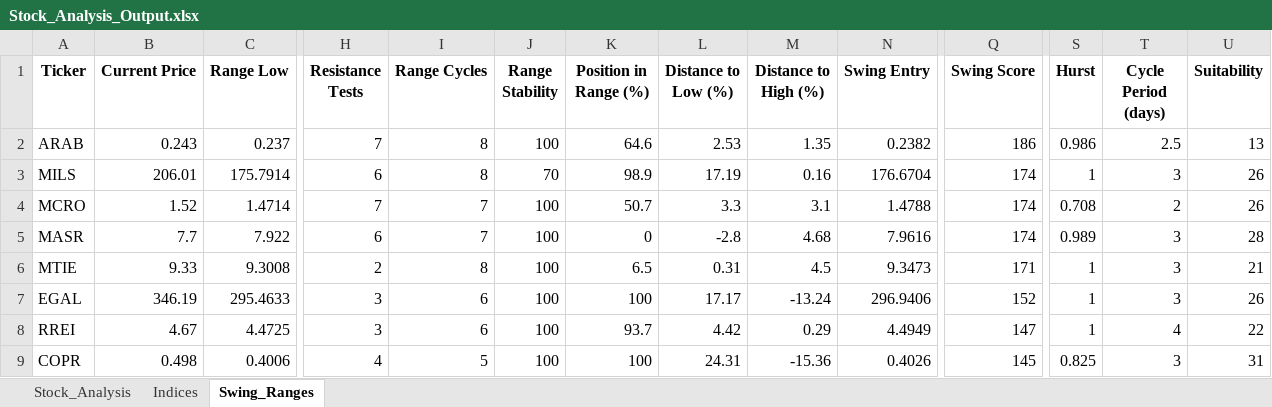
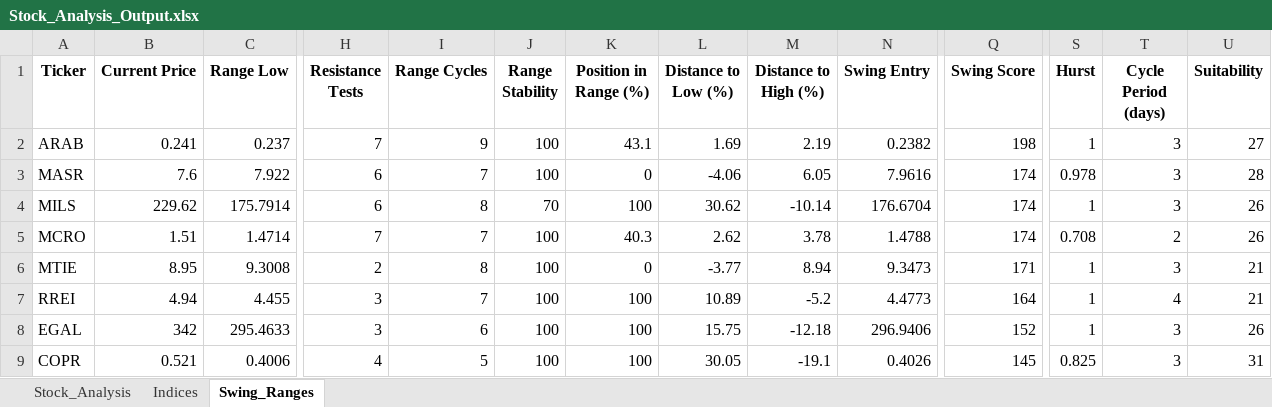
Before and after one commit to ARa2of/egx-stock-analysis, an Excel workbook: Stock_Analysis_Output.xlsx, sheet Swing_Ranges, drawn as a sheet; only a part is shown, gaps mark what is left out; values as stored, in another font and other column widths than the file's, no borders; removed rows and columns are numbered as before the commit, all else as after; rows hold the shown columns only; the diff covers the shown part only; the diff names each change by its address in the sheet, - before the commit and + after, or states it on an @@ line.

```diff
--- a/Stock_Analysis_Output.xlsx (sheet Swing_Ranges)
+++ b/Stock_Analysis_Output.xlsx (sheet Swing_Ranges)
-B2 (Current Price): 0.243
+B2 (Current Price): 0.241
-I2 (Range Cycles): 8
+I2 (Range Cycles): 9
-K2 (Position in Range (%)): 64.6
+K2 (Position in Range (%)): 43.1
-L2 (Distance to Low (%)): 2.53
+L2 (Distance to Low (%)): 1.69
-M2 (Distance to High (%)): 1.35
+M2 (Distance to High (%)): 2.19
-Q2 (Swing Score): 186
+Q2 (Swing Score): 198
-S2 (Hurst): 0.986
+S2 (Hurst): 1
-T2 (Cycle Period (days)): 2.5
+T2 (Cycle Period (days)): 3
-U2 (Suitability): 13
+U2 (Suitability): 27
+row 3: MASR | 7.6 | 7.922 | 6 | 7 | 100 | 0 | -4.06 | 6.05 | 7.9616 | 174 | 0.978 | 3 | 28
-B4 (Current Price): 206.01
+B4 (Current Price): 229.62
-K4 (Position in Range (%)): 98.9
+K4 (Position in Range (%)): 100
-L4 (Distance to Low (%)): 17.19
+L4 (Distance to Low (%)): 30.62
-M4 (Distance to High (%)): 0.16
+M4 (Distance to High (%)): -10.14
-B5 (Current Price): 1.52
+B5 (Current Price): 1.51
-K5 (Position in Range (%)): 50.7
+K5 (Position in Range (%)): 40.3
-L5 (Distance to Low (%)): 3.3
+L5 (Distance to Low (%)): 2.62
-M5 (Distance to High (%)): 3.1
+M5 (Distance to High (%)): 3.78
-row 5: MASR | 7.7 | 7.922 | 6 | 7 | 100 | 0 | -2.8 | 4.68 | 7.9616 | 174 | 0.989 | 3 | 28
-B6 (Current Price): 9.33
+B6 (Current Price): 8.95
-K6 (Position in Range (%)): 6.5
+K6 (Position in Range (%)): 0
-L6 (Distance to Low (%)): 0.31
+L6 (Distance to Low (%)): -3.77
-M6 (Distance to High (%)): 4.5
+M6 (Distance to High (%)): 8.94
+row 7: RREI | 4.94 | 4.455 | 3 | 7 | 100 | 100 | 10.89 | -5.2 | 4.4773 | 164 | 1 | 4 | 21
-B8 (Current Price): 346.19
+B8 (Current Price): 342
-L8 (Distance to Low (%)): 17.17
+L8 (Distance to Low (%)): 15.75
-M8 (Distance to High (%)): -13.24
+M8 (Distance to High (%)): -12.18
-row 8: RREI | 4.67 | 4.4725 | 3 | 6 | 100 | 93.7 | 4.42 | 0.29 | 4.4949 | 147 | 1 | 4 | 22
-B9 (Current Price): 0.498
+B9 (Current Price): 0.521
-L9 (Distance to Low (%)): 24.31
+L9 (Distance to Low (%)): 30.05
-M9 (Distance to High (%)): -15.36
+M9 (Distance to High (%)): -19.1
```
Also changed, not shown: 17 added rows, 16 removed rows and 114 edited cells elsewhere in this sheet, sheet Stock_Analysis, sheet Indices, 1 other file.
